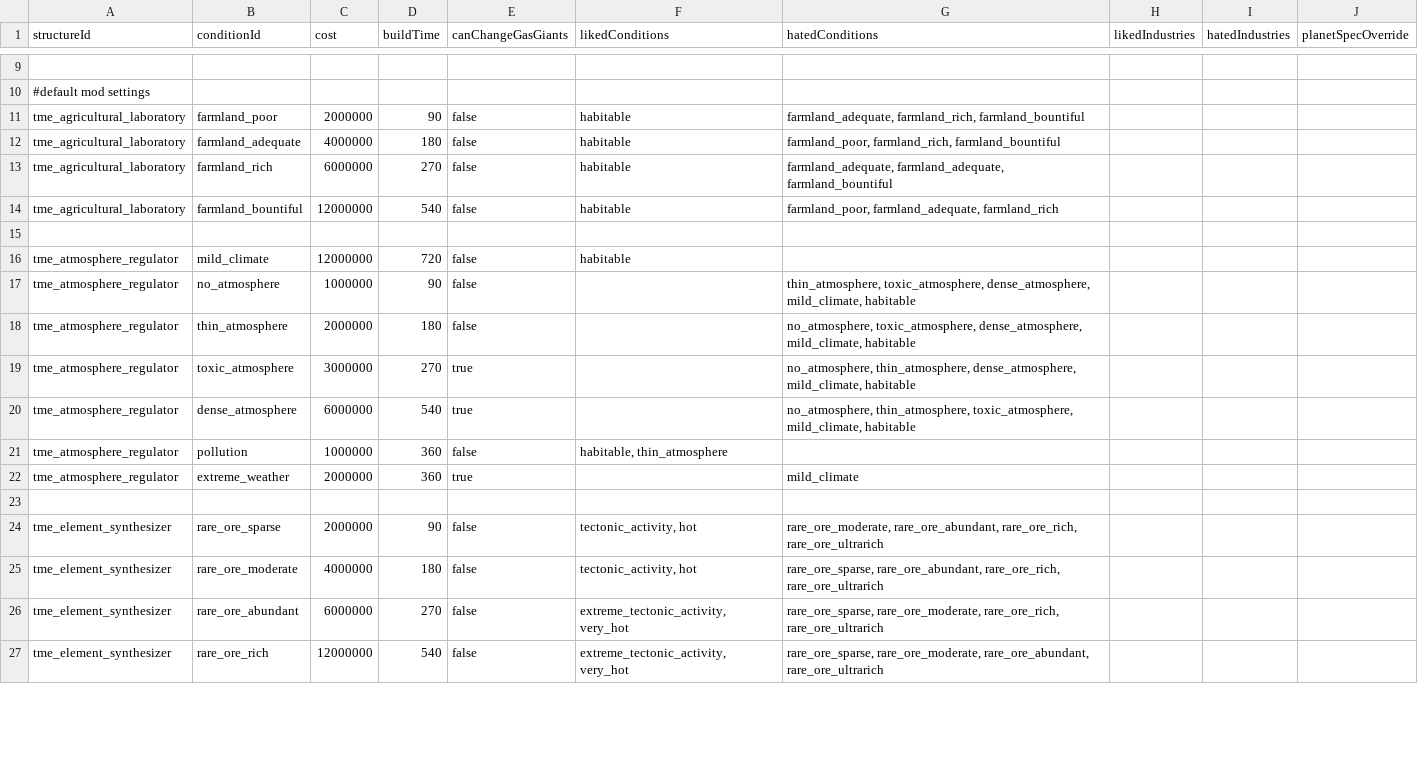
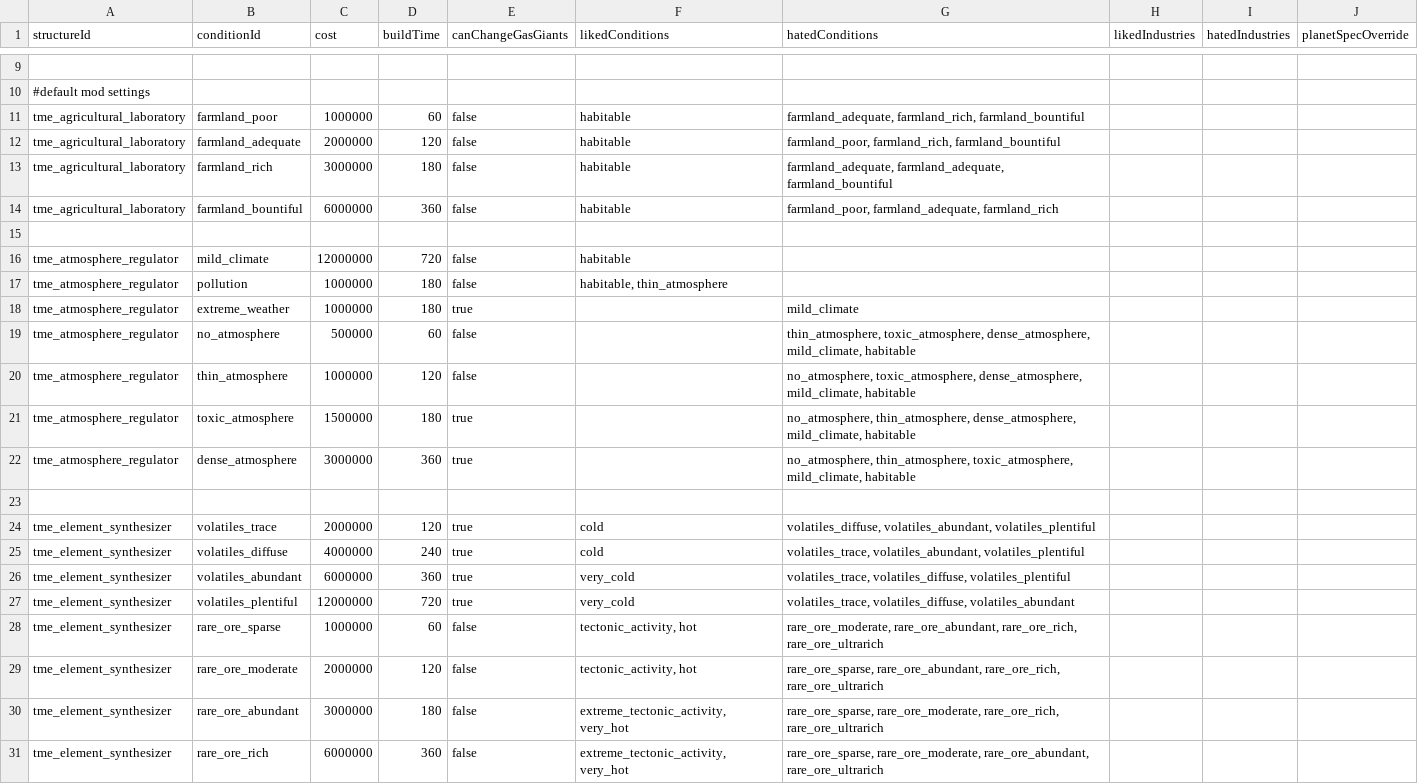
Before and after one commit to AudaxLudos/terraforming-made-easy, a CSV file: data/config/terraforming_options.csv, drawn as a sheet; only a part is shown, gaps mark what is left out; the diff covers the shown part only.

Commit message:
Update reduce cost and build time for all terraforming & megatsructure options by 30%-50%

```diff
--- a/data/config/terraforming_options.csv
+++ b/data/config/terraforming_options.csv
@@ -10,18 +10,22 @@ structureId,conditionId,cost,buildTime,canChangeGasGiants,likedConditions,hatedC
 #default mod settings,,,,,,,,,
-tme_agricultural_laboratory,farmland_poor,2000000,90,false,habitable,"farmland_adequate, farmland_rich, farmland_bountiful",,,
-tme_agricultural_laboratory,farmland_adequate,4000000,180,false,habitable,"farmland_poor, farmland_rich, farmland_bountiful",,,
-tme_agricultural_laboratory,farmland_rich,6000000,270,false,habitable,"farmland_adequate, farmland_adequate, farmland_bountiful",,,
-tme_agricultural_laboratory,farmland_bountiful,12000000,540,false,habitable,"farmland_poor, farmland_adequate, farmland_rich",,,
+tme_agricultural_laboratory,farmland_poor,1000000,60,false,habitable,"farmland_adequate, farmland_rich, farmland_bountiful",,,
+tme_agricultural_laboratory,farmland_adequate,2000000,120,false,habitable,"farmland_poor, farmland_rich, farmland_bountiful",,,
+tme_agricultural_laboratory,farmland_rich,3000000,180,false,habitable,"farmland_adequate, farmland_adequate, farmland_bountiful",,,
+tme_agricultural_laboratory,farmland_bountiful,6000000,360,false,habitable,"farmland_poor, farmland_adequate, farmland_rich",,,
 ,,,,,,,,,
 tme_atmosphere_regulator,mild_climate,12000000,720,false,habitable,,,,
-tme_atmosphere_regulator,no_atmosphere,1000000,90,false,,"thin_atmosphere, toxic_atmosphere, dense_atmosphere, mild_climate, habitable",,,
-tme_atmosphere_regulator,thin_atmosphere,2000000,180,false,,"no_atmosphere, toxic_atmosphere, dense_atmosphere, mild_climate, habitable",,,
-tme_atmosphere_regulator,toxic_atmosphere,3000000,270,true,,"no_atmosphere, thin_atmosphere, dense_atmosphere, mild_climate, habitable",,,
-tme_atmosphere_regulator,dense_atmosphere,6000000,540,true,,"no_atmosphere, thin_atmosphere, toxic_atmosphere, mild_climate, habitable",,,
-tme_atmosphere_regulator,pollution,1000000,360,false,"habitable, thin_atmosphere",,,,
-tme_atmosphere_regulator,extreme_weather,2000000,360,true,,mild_climate,,,
+tme_atmosphere_regulator,pollution,1000000,180,false,"habitable, thin_atmosphere",,,,
+tme_atmosphere_regulator,extreme_weather,1000000,180,true,,mild_climate,,,
+tme_atmosphere_regulator,no_atmosphere,500000,60,false,,"thin_atmosphere, toxic_atmosphere, dense_atmosphere, mild_climate, habitable",,,
+tme_atmosphere_regulator,thin_atmosphere,1000000,120,false,,"no_atmosphere, toxic_atmosphere, dense_atmosphere, mild_climate, habitable",,,
+tme_atmosphere_regulator,toxic_atmosphere,1500000,180,true,,"no_atmosphere, thin_atmosphere, dense_atmosphere, mild_climate, habitable",,,
+tme_atmosphere_regulator,dense_atmosphere,3000000,360,true,,"no_atmosphere, thin_atmosphere, toxic_atmosphere, mild_climate, habitable",,,
 ,,,,,,,,,
-tme_element_synthesizer,rare_ore_sparse,2000000,90,false,"tectonic_activity, hot","rare_ore_moderate, rare_ore_abundant, rare_ore_rich, rare_ore_ultrarich",,,
-tme_element_synthesizer,rare_ore_moderate,4000000,180,false,"tectonic_activity, hot","rare_ore_sparse, rare_ore_abundant, rare_ore_rich, rare_ore_ultrarich",,,
-tme_element_synthesizer,rare_ore_abundant,6000000,270,false,"extreme_tectonic_activity, very_hot","rare_ore_sparse, rare_ore_moderate, rare_ore_rich, rare_ore_ultrarich",,,
-tme_element_synthesizer,rare_ore_rich,12000000,540,false,"extreme_tectonic_activity, very_hot","rare_ore_sparse, rare_ore_moderate, rare_ore_abundant, rare_ore_ultrarich",,,
+tme_element_synthesizer,volatiles_trace,2000000,120,true,cold,"volatiles_diffuse, volatiles_abundant, volatiles_plentiful",,,
+tme_element_synthesizer,volatiles_diffuse,4000000,240,true,cold,"volatiles_trace, volatiles_abundant, volatiles_plentiful",,,
+tme_element_synthesizer,volatiles_abundant,6000000,360,true,very_cold,"volatiles_trace, volatiles_diffuse, volatiles_plentiful",,,
+tme_element_synthesizer,volatiles_plentiful,12000000,720,true,very_cold,"volatiles_trace, volatiles_diffuse, volatiles_abundant",,,
+tme_element_synthesizer,rare_ore_sparse,1000000,60,false,"tectonic_activity, hot","rare_ore_moderate, rare_ore_abundant, rare_ore_rich, rare_ore_ultrarich",,,
+tme_element_synthesizer,rare_ore_moderate,2000000,120,false,"tectonic_activity, hot","rare_ore_sparse, rare_ore_abundant, rare_ore_rich, rare_ore_ultrarich",,,
+tme_element_synthesizer,rare_ore_abundant,3000000,180,false,"extreme_tectonic_activity, very_hot","rare_ore_sparse, rare_ore_moderate, rare_ore_rich, rare_ore_ultrarich",,,
+tme_element_synthesizer,rare_ore_rich,6000000,360,false,"extreme_tectonic_activity, very_hot","rare_ore_sparse, rare_ore_moderate, rare_ore_abundant, rare_ore_ultrarich",,,
```
Also changed, not shown: 2 added rows, 6 removed rows and 43 edited cells elsewhere in this file, data/config/megastructure_options.csv, 1 other file.
